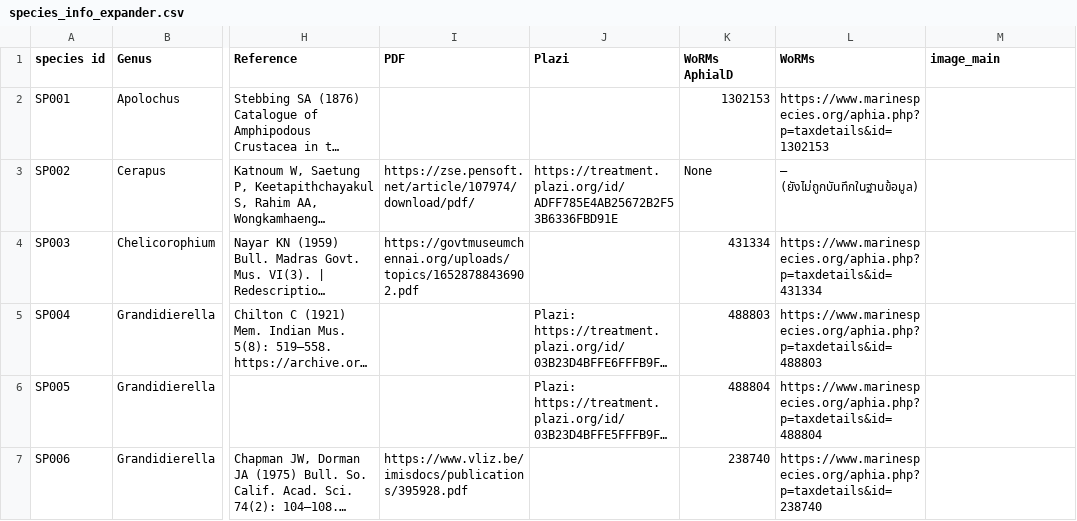
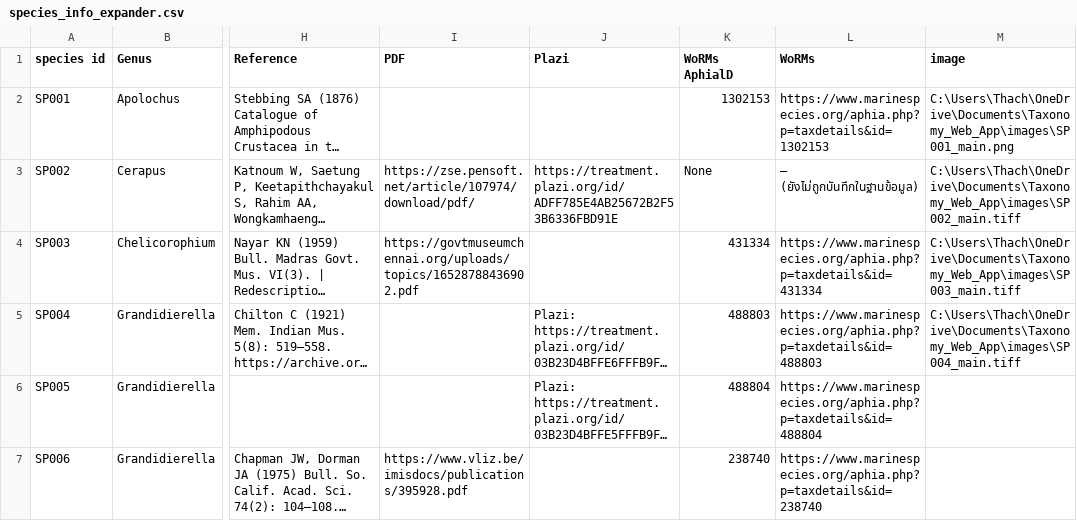
Before and after one commit to fccigarettes-ui/Gammaridae, a CSV file: species_info_expander.csv, drawn as a sheet; only a part is shown, gaps mark what is left out; long unchanged cells end in …; the diff covers the shown part only; the diff names each change by its address in the sheet, - before the commit and + after, or states it on an @@ line.

Commit message:
Add files via upload

```diff
--- a/species_info_expander.csv
+++ b/species_info_expander.csv
-M1: image_main
+M1: image
-M2 (image): (empty)
+M2 (image): C:\Users\Thach\OneDrive\Documents\Taxonomy_Web_App\images\SP001_main.png
-M3 (image): (empty)
+M3 (image): C:\Users\Thach\OneDrive\Documents\Taxonomy_Web_App\images\SP002_main.tiff
-M4 (image): (empty)
+M4 (image): C:\Users\Thach\OneDrive\Documents\Taxonomy_Web_App\images\SP003_main.tiff
-M5 (image): (empty)
+M5 (image): C:\Users\Thach\OneDrive\Documents\Taxonomy_Web_App\images\SP004_main.tiff
```
Also changed, not shown: 3 edited cells elsewhere in this file.
